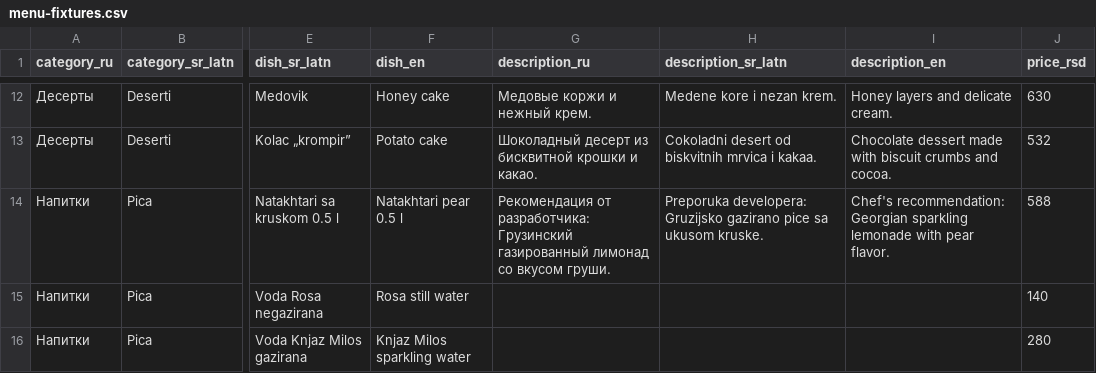
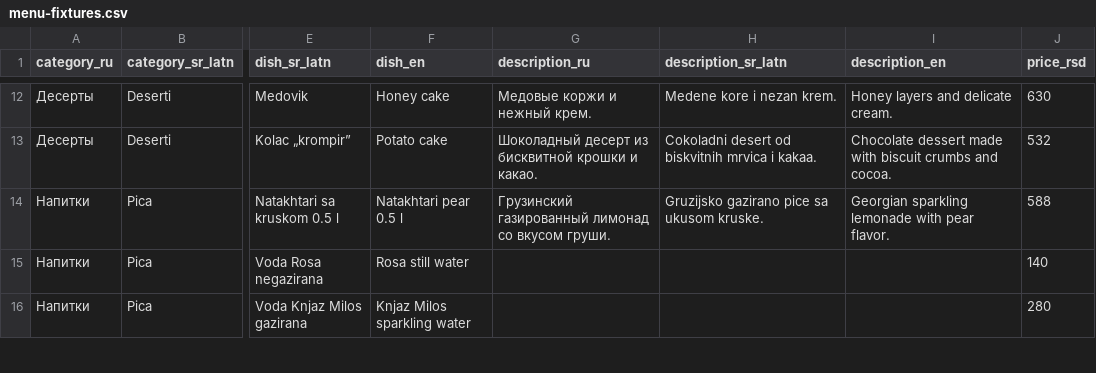
Before and after one commit to eqwertyry121/TL, a CSV file: docs/menu-fixtures.csv, drawn as a sheet; only a part is shown, gaps mark what is left out; the diff names each change by its address in the sheet, - before the commit and + after, or states it on an @@ line.

```diff
--- a/docs/menu-fixtures.csv
+++ b/docs/menu-fixtures.csv
-G14 (description_ru): Рекомендация от разработчика: Грузинский газированный…
+G14 (description_ru): Грузинский газированный…
-H14 (description_sr_latn): Preporuka developera: Gruzijsko gazirano…
+H14 (description_sr_latn): Gruzijsko gazirano…
-I14 (description_en): Chef's recommendation: Georgian sparkling…
+I14 (description_en): Georgian sparkling…
```
Also changed, not shown: 8 other files.
